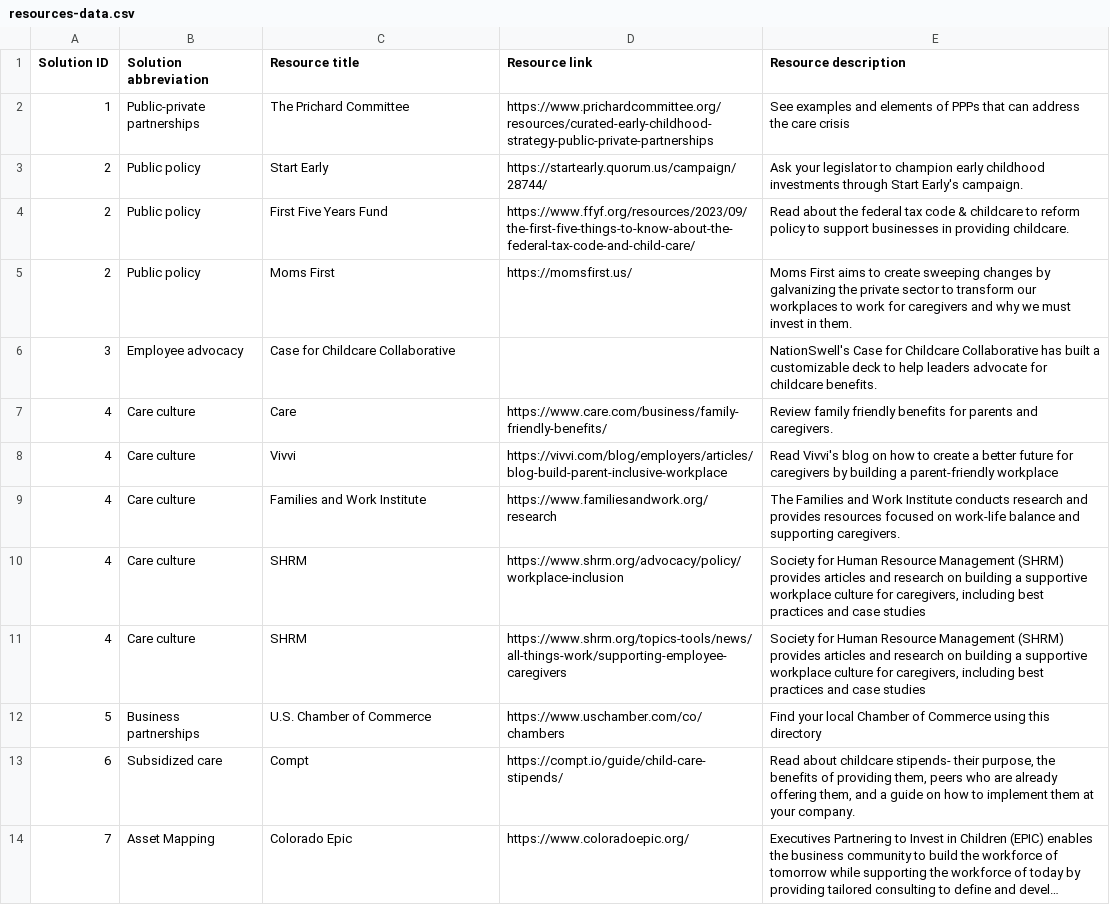
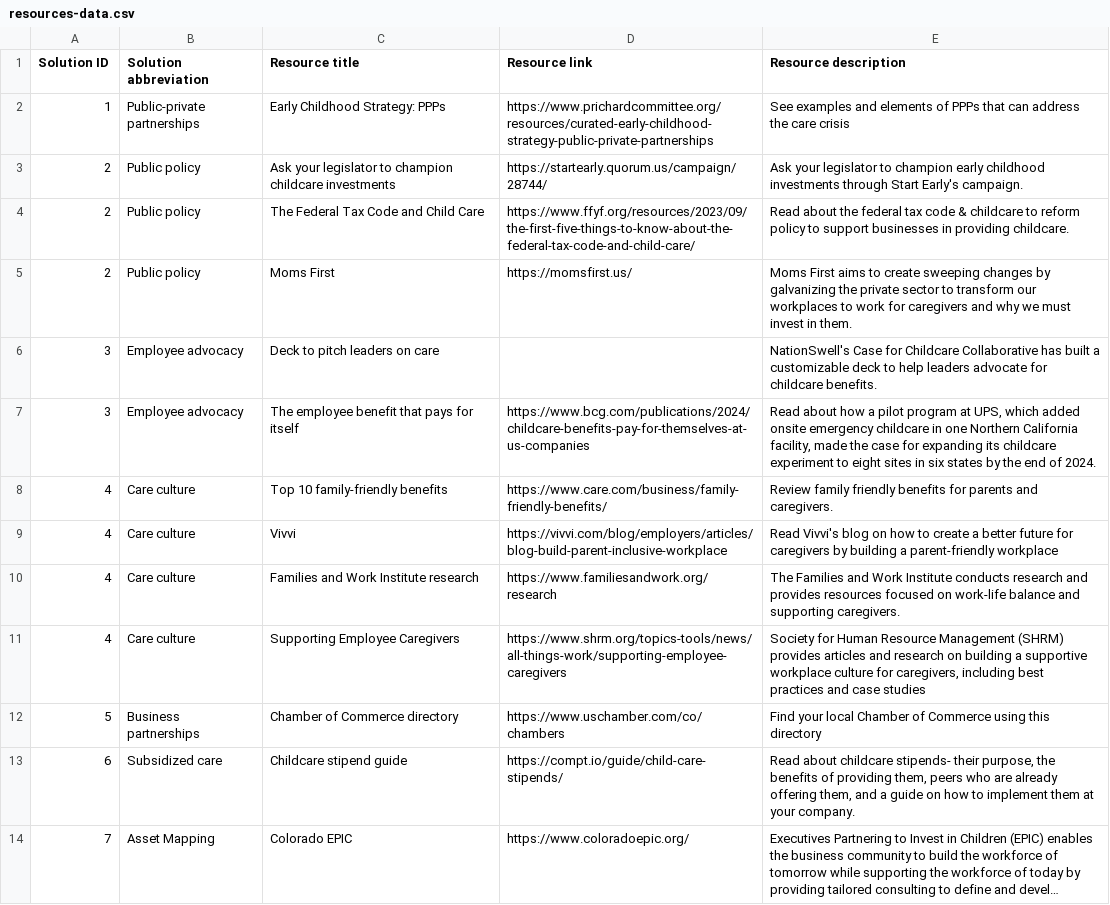
Before and after one commit to studiohub1/caseforchildcare-y2-solutions-viz, a CSV file: assets/data/resources-data.csv, drawn as a sheet; only a part is shown; long unchanged cells end in …; removed rows and columns are numbered as before the commit, all else as after; the diff covers the shown part only; the diff names each change by its address in the sheet, - before the commit and + after, or states it on an @@ line.

Commit message:
Updated data and label text

```diff
--- a/assets/data/resources-data.csv
+++ b/assets/data/resources-data.csv
-C2 (Resource title): The Prichard Committee
+C2 (Resource title): Early Childhood Strategy: PPPs
-C3 (Resource title): Start Early
+C3 (Resource title): Ask your legislator to champion childcare investments
-C4 (Resource title): First Five Years Fund
+C4 (Resource title): The Federal Tax Code and Child Care
-C6 (Resource title): Case for Childcare Collaborative
+C6 (Resource title): Deck to pitch leaders on care
+row 7: 3 | Employee advocacy | The employee benefit that pays for itself | https://www.bcg.com/publications/2024/childcare-benefits-pay-for-themselves-at-us-companies | Read about how a pilot program at UPS, which added onsite emergency childcare in one Northern California facility, made the case for expanding its childcare experiment to eight sites in six states by the end of 2024.
-C8 (Resource title): Care
+C8 (Resource title): Top 10 family-friendly benefits
-C10 (Resource title): Families and Work Institute
+C10 (Resource title): Families and Work Institute research
-row 10: 4 | Care culture | SHRM | https://www.shrm.org/advocacy/policy/workplace-inclusion | Society for Human Resource Management (SHRM) provides articles and research on building a supportive workplace culture for caregivers, including best practices and case studies
-C11 (Resource title): SHRM
+C11 (Resource title): Supporting Employee Caregivers
-C12 (Resource title): U.S. Chamber of Commerce
+C12 (Resource title): Chamber of Commerce directory
-C13 (Resource title): Compt
+C13 (Resource title): Childcare stipend guide
-C14 (Resource title): Colorado Epic
+C14 (Resource title): Colorado EPIC
```
Also changed, not shown: 4 added rows and 44 edited cells elsewhere in this file, assets/data/casestudies-data.csv, assets/data/quotes-data.csv, 2 other files.
